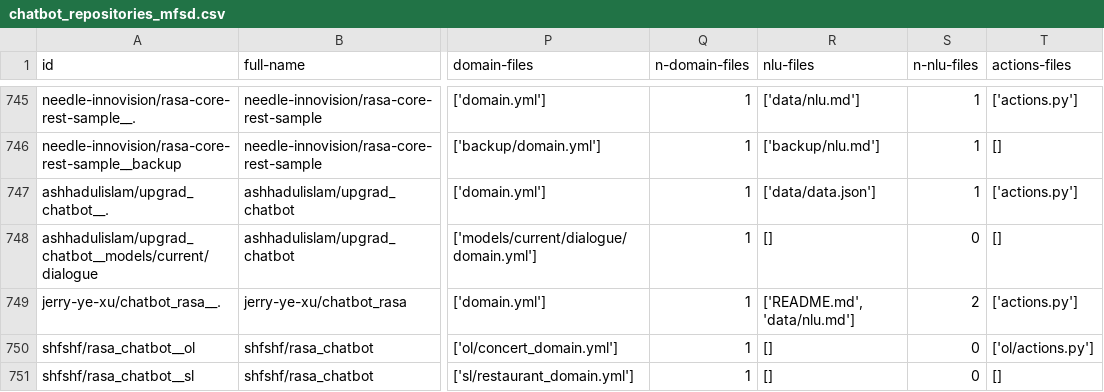
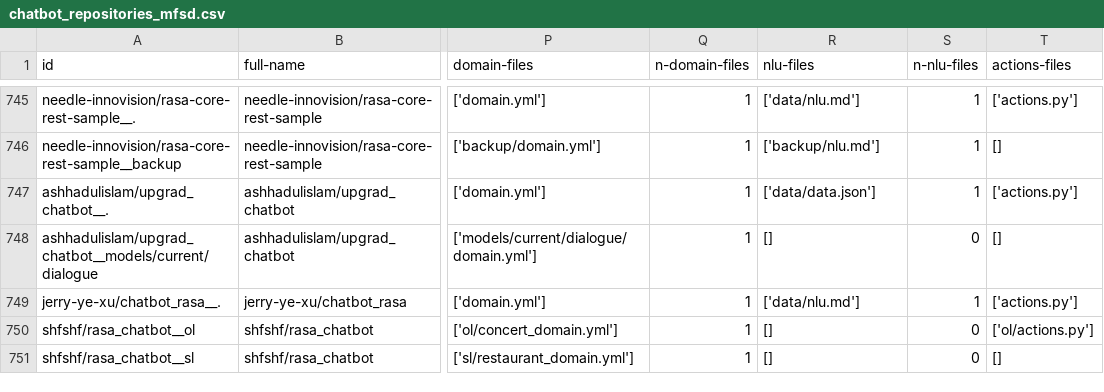
Before and after one commit to RasaChatbotDataset/Rasa-Chatbot-Dataset, a CSV file: results/08_results/chatbot_repositories_mfsd.csv, drawn as a sheet; only a part is shown, gaps mark what is left out; the diff names each change by its address in the sheet, - before the commit and + after, or states it on an @@ line.

```diff
--- a/results/08_results/chatbot_repositories_mfsd.csv
+++ b/results/08_results/chatbot_repositories_mfsd.csv
-R749 (nlu-files): ['README.md', 'data/nlu.md']
+R749 (nlu-files): ['data/nlu.md']
-S749 (n-nlu-files): 2
+S749 (n-nlu-files): 1
```
Also changed, not shown: 6 other files.
